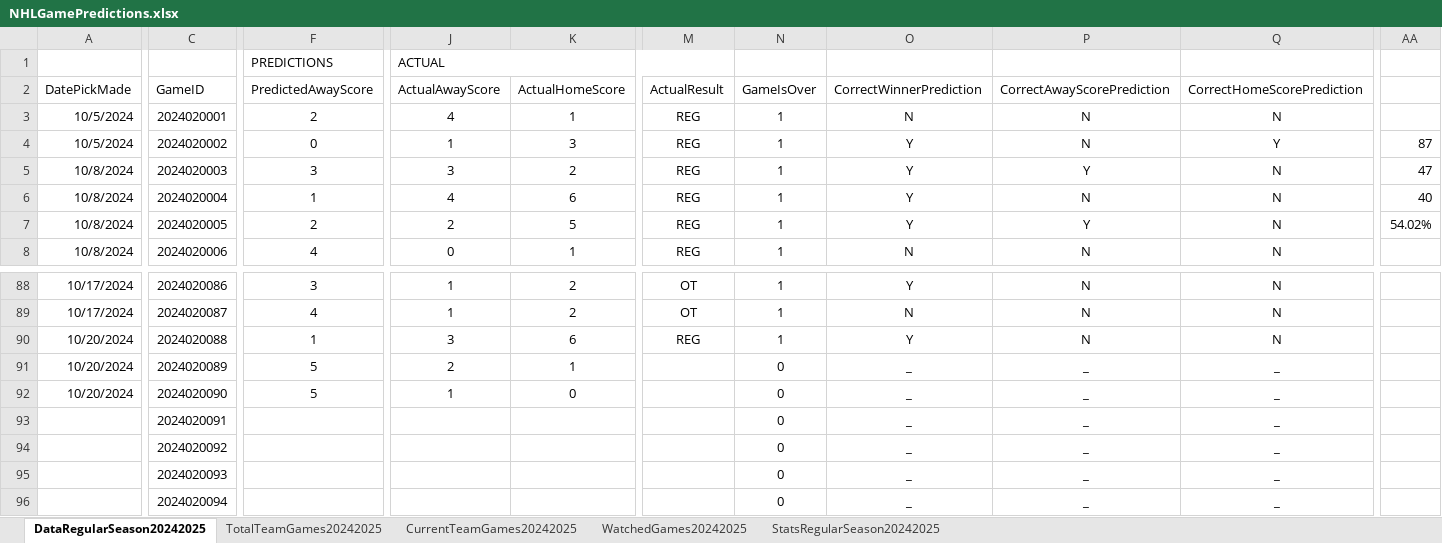
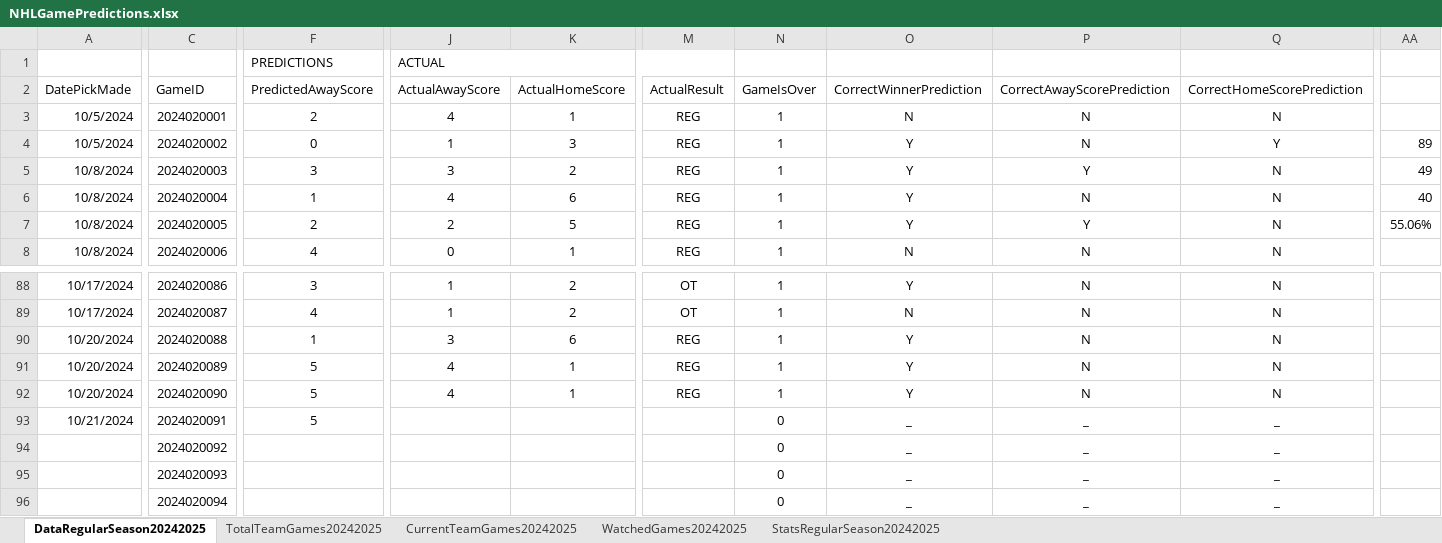
Before and after one commit to abriggs914/Coding_Practice, an Excel workbook: Python/Jerseys/NHLGamePredictions.xlsx, sheet DataRegularSeason20242025, drawn as a sheet; only a part is shown, gaps mark what is left out; values as stored, in another font and other column widths than the file's, no borders; conditional formats and table styles not drawn; the diff covers the shown part only; the diff names each change by its address in the sheet, - before the commit and + after, or states it on an @@ line.

Commit message:
2024-10-21 GamePredictions

```diff
--- a/Python/Jerseys/NHLGamePredictions.xlsx (sheet DataRegularSeason20242025)
+++ b/Python/Jerseys/NHLGamePredictions.xlsx (sheet DataRegularSeason20242025)
-AA4: 87
+AA4: 89
-AA5: 47
+AA5: 49
-AA7: 54.02%
+AA7: 55.06%
-J91 (ActualAwayScore): 2
+J91 (ActualAwayScore): 4
-M91:M92 (ActualResult): (empty)
+M91:M92 (ActualResult): REG
-N91:N92 (GameIsOver): 0
+N91:N92 (GameIsOver): 1
-O91:O92 (CorrectWinnerPrediction): _
+O91:O92 (CorrectWinnerPrediction): Y
-P91:P92 (CorrectAwayScorePrediction): _
+P91:P92 (CorrectAwayScorePrediction): N
-Q91:Q92 (CorrectHomeScorePrediction): _
+Q91:Q92 (CorrectHomeScorePrediction): N
-J92 (ActualAwayScore): 1
+J92 (ActualAwayScore): 4
-K92 (ActualHomeScore): 0
+K92 (ActualHomeScore): 1
-A93 (DatePickMade): (empty)
+A93 (DatePickMade): 10/21/2024
-F93 (PredictedAwayScore): (empty)
+F93 (PredictedAwayScore): 5
```
Also changed, not shown: 4 edited cells elsewhere in this sheet, sheet StatsRegularSeason20242025, sheet WatchedGames20242025, sheet CurrentTeamGames20242025.
